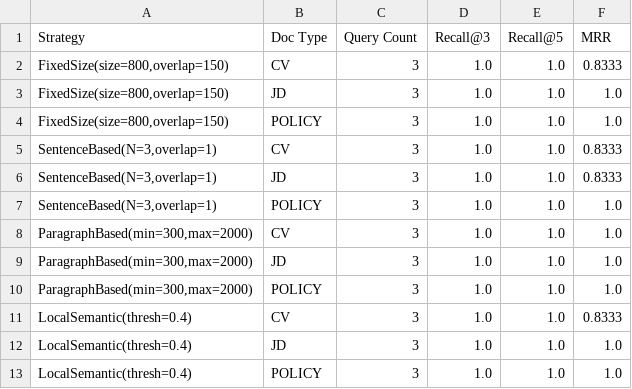
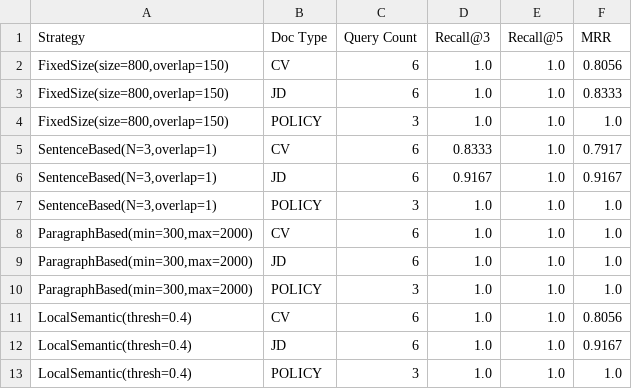
Before and after one commit to myapah76/local-semantic-chunking-hr-rag, a CSV file: reports/results_rq2.csv, drawn as a sheet.

Commit message:
feat(data,reports): seed 10 JDs and 5 CVs, reindex DB, and update benchmark evaluations

```diff
--- a/reports/results_rq2.csv
+++ b/reports/results_rq2.csv
@@ -1,13 +1,13 @@
 Strategy,Doc Type,Query Count,Recall@3,Recall@5,MRR
-"FixedSize(size=800,overlap=150)",CV,3,1.0,1.0,0.8333
-"FixedSize(size=800,overlap=150)",JD,3,1.0,1.0,1.0
+"FixedSize(size=800,overlap=150)",CV,6,1.0,1.0,0.8056
+"FixedSize(size=800,overlap=150)",JD,6,1.0,1.0,0.8333
 "FixedSize(size=800,overlap=150)",POLICY,3,1.0,1.0,1.0
-"SentenceBased(N=3,overlap=1)",CV,3,1.0,1.0,0.8333
-"SentenceBased(N=3,overlap=1)",JD,3,1.0,1.0,0.8333
+"SentenceBased(N=3,overlap=1)",CV,6,0.8333,1.0,0.7917
+"SentenceBased(N=3,overlap=1)",JD,6,0.9167,1.0,0.9167
 "SentenceBased(N=3,overlap=1)",POLICY,3,1.0,1.0,1.0
-"ParagraphBased(min=300,max=2000)",CV,3,1.0,1.0,1.0
-"ParagraphBased(min=300,max=2000)",JD,3,1.0,1.0,1.0
+"ParagraphBased(min=300,max=2000)",CV,6,1.0,1.0,1.0
+"ParagraphBased(min=300,max=2000)",JD,6,1.0,1.0,1.0
 "ParagraphBased(min=300,max=2000)",POLICY,3,1.0,1.0,1.0
-LocalSemantic(thresh=0.4),CV,3,1.0,1.0,0.8333
-LocalSemantic(thresh=0.4),JD,3,1.0,1.0,1.0
+LocalSemantic(thresh=0.4),CV,6,1.0,1.0,0.8056
+LocalSemantic(thresh=0.4),JD,6,1.0,1.0,0.9167
 LocalSemantic(thresh=0.4),POLICY,3,1.0,1.0,1.0
```
Also changed, not shown: reports/results_rq1.csv, 9 other files.
